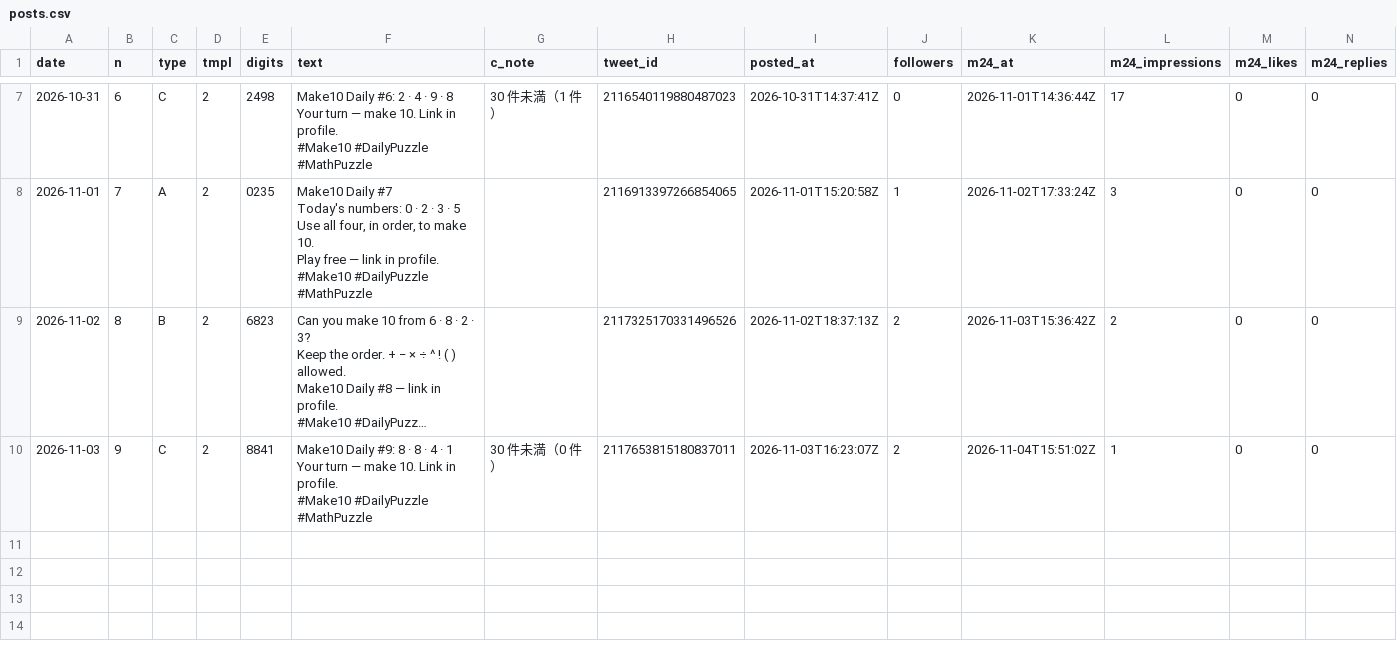
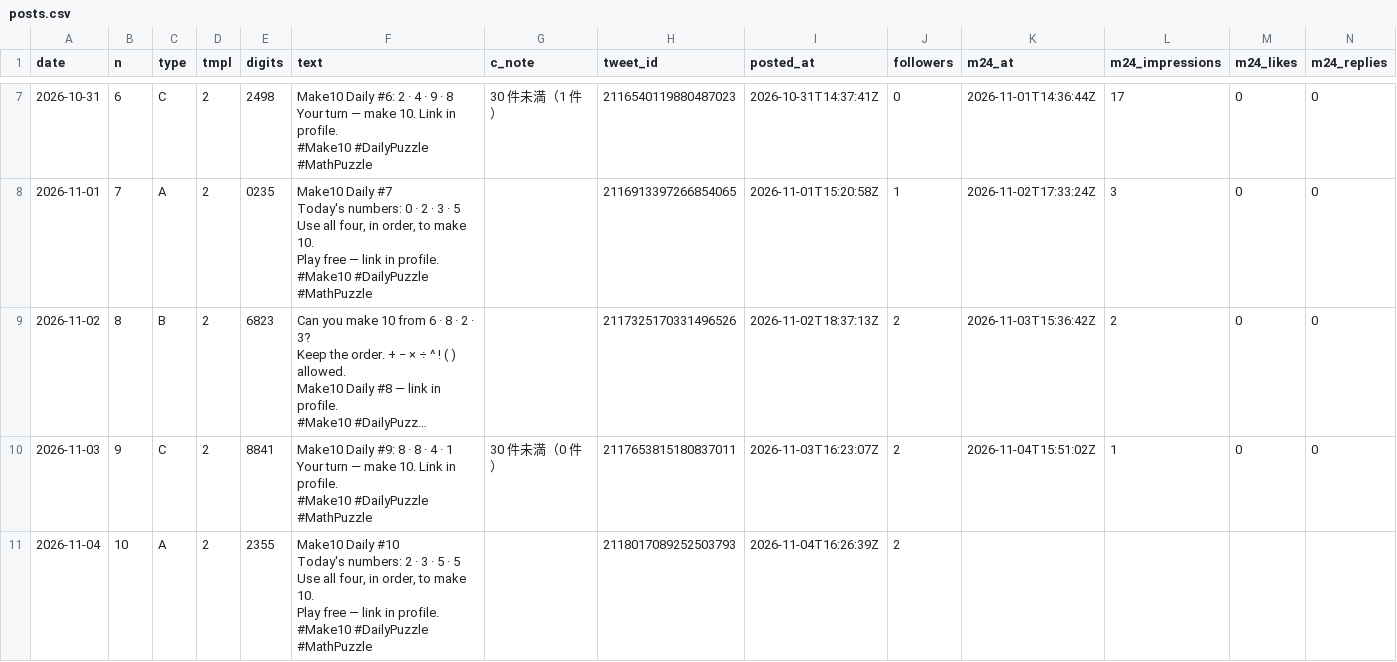
Before and after one commit to ihudodo-k/make10, a CSV file: promo/data/posts.csv, drawn as a sheet; only a part is shown, gaps mark what is left out; long unchanged cells end in …; rows hold the shown columns only; ↵ is a line break in a cell; the diff names each change by its address in the sheet, - before the commit and + after, or states it on an @@ line.

```diff
--- a/promo/data/posts.csv
+++ b/promo/data/posts.csv
+row 11: 2026-11-04 | 10 | A | 2 | 2355 | Make10 Daily #10 ↵ Today's numbers: 2 · 3 · 5 · 5 ↵ Use all four, in order, to make 10. ↵ Play free — link in profile. ↵ #Make10 #DailyPuzzle #MathPuzzle |  | 2118017089252503793 | 2026-11-04T16:26:39Z | 2
```
